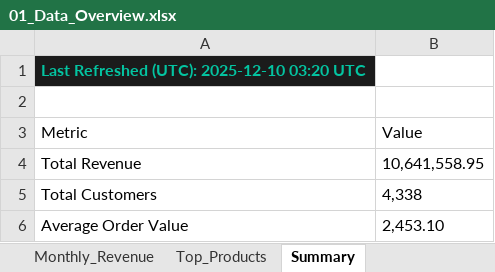
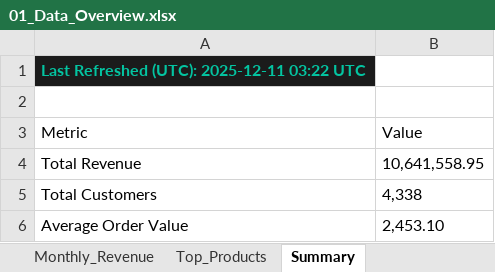
Before and after one commit to HuzeifKhan/Ecommerce-Finance-Analytics-Portfolio, an Excel workbook: 04_Excel/01_Data_Overview.xlsx, sheet Summary, drawn as a sheet; values as stored, in another font and other column widths than the file's, no borders; the diff names each change by its address in the sheet, - before the commit and + after, or states it on an @@ line.

```diff
--- a/04_Excel/01_Data_Overview.xlsx (sheet Summary)
+++ b/04_Excel/01_Data_Overview.xlsx (sheet Summary)
-A1 (Metric): Last Refreshed (UTC): 2025-12-10 03:20 UTC
+A1 (Metric): Last Refreshed (UTC): 2025-12-11 03:22 UTC
```
Also changed, not shown: sheet Top_Products, sheet Monthly_Revenue, sheet Columns, sheet Data_Quality, sheet Refresh_Log, 04_Excel/Dashboard_Notes.xlsx, 04_Excel/KPI_Snapshot.xlsx, 5 other files.
